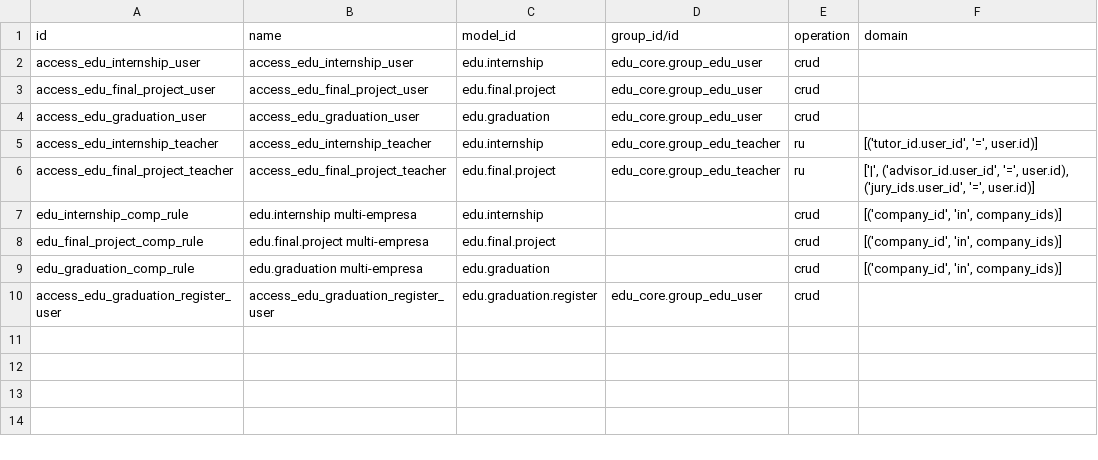
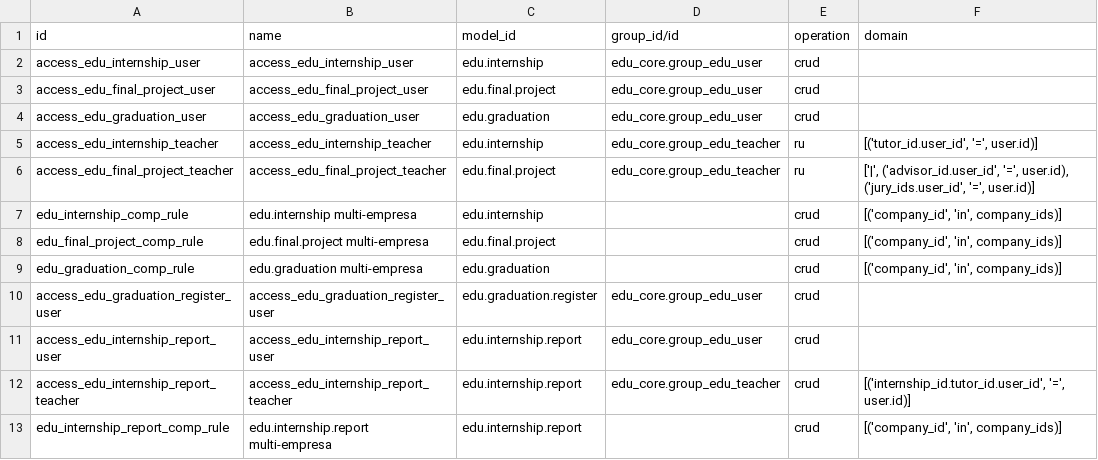
Before and after one commit to znattechnology/kututa-erp, a CSV file: custom_addons/edu_records/security/ir.access.csv, drawn as a sheet.

```diff
--- a/custom_addons/edu_records/security/ir.access.csv
+++ b/custom_addons/edu_records/security/ir.access.csv
@@ -10 +10,4 @@ edu_graduation_comp_rule,edu.graduation multi-empresa,edu.graduation,,crud,"[('c
 access_edu_graduation_register_user,access_edu_graduation_register_user,edu.graduation.register,edu_core.group_edu_user,crud,
+access_edu_internship_report_user,access_edu_internship_report_user,edu.internship.report,edu_core.group_edu_user,crud,
+access_edu_internship_report_teacher,access_edu_internship_report_teacher,edu.internship.report,edu_core.group_edu_teacher,crud,"[('internship_id.tutor_id.user_id', '=', user.id)]"
+edu_internship_report_comp_rule,edu.internship.report multi-empresa,edu.internship.report,,crud,"[('company_id', 'in', company_ids)]"
```
Also changed, not shown: 11 other files.
